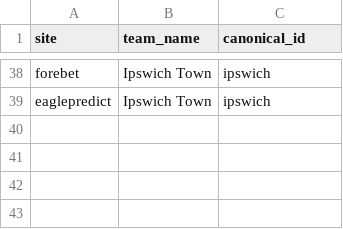
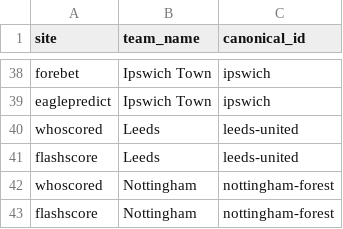
Before and after one commit to temesgen-982/consensus-temp, a CSV file: data/canonical/aliases.csv, drawn as a sheet; only a part is shown, gaps mark what is left out.

```diff
--- a/data/canonical/aliases.csv
+++ b/data/canonical/aliases.csv
@@ -39 +39,5 @@ forebet,Ipswich Town,ipswich
 eaglepredict,Ipswich Town,ipswich
+whoscored,Leeds,leeds-united
+flashscore,Leeds,leeds-united
+whoscored,Nottingham,nottingham-forest
+flashscore,Nottingham,nottingham-forest
```
Also changed, not shown: data/canonical/fixtures.csv, data/canonical/review_aliases.csv, 7 other files.
